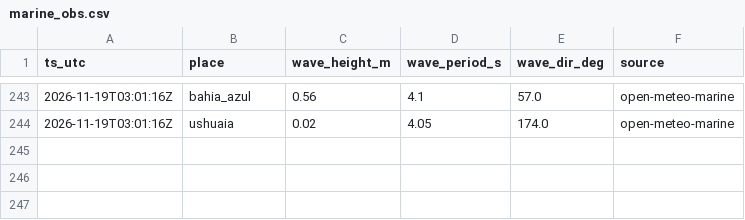
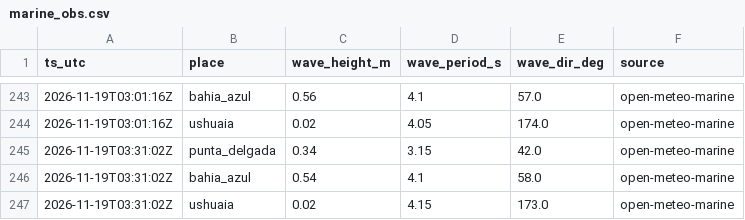
Before and after one commit to c-couto/Corredor_Austral, a CSV file: data/auto/marine_obs.csv, drawn as a sheet; only a part is shown, gaps mark what is left out; the diff names each change by its address in the sheet, - before the commit and + after, or states it on an @@ line.

```diff
--- a/data/auto/marine_obs.csv
+++ b/data/auto/marine_obs.csv
+row 245: 2026-11-19T03:31:02Z | punta_delgada | 0.34 | 3.15 | 42.0 | open-meteo-marine
+row 246: 2026-11-19T03:31:02Z | bahia_azul | 0.54 | 4.1 | 58.0 | open-meteo-marine
+row 247: 2026-11-19T03:31:02Z | ushuaia | 0.02 | 4.15 | 173.0 | open-meteo-marine
```
Also changed, not shown: data/auto/collector_errors.csv, data/auto/weather_obs.csv, 1 other file.
